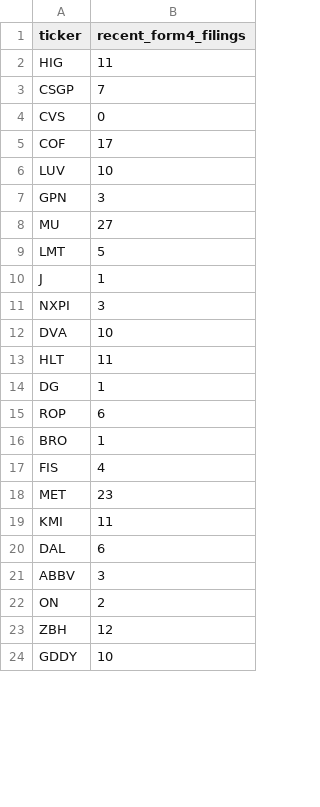
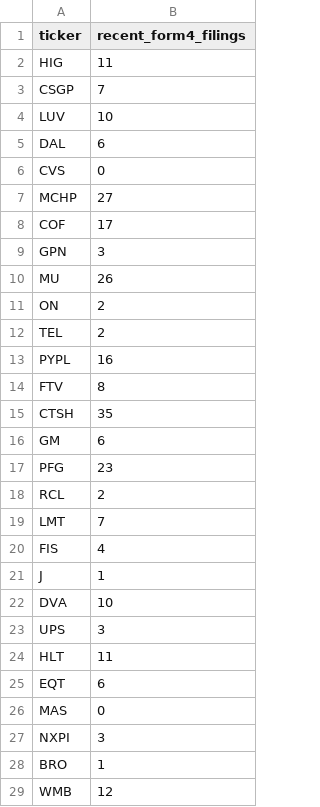
Before and after one commit to isaiahdm792-alt/stock--screener, a CSV file: insider_snapshot.csv, drawn as a sheet; only a part is shown; the diff covers the shown part only.

```diff
--- a/insider_snapshot.csv
+++ b/insider_snapshot.csv
@@ -3,22 +3,27 @@ HIG,11
 CSGP,7
+LUV,10
+DAL,6
 CVS,0
+MCHP,27
 COF,17
-LUV,10
 GPN,3
-MU,27
-LMT,5
+MU,26
+ON,2
+TEL,2
+PYPL,16
+FTV,8
+CTSH,35
+GM,6
+PFG,23
+RCL,2
+LMT,7
+FIS,4
 J,1
+DVA,10
+UPS,3
+HLT,11
+EQT,6
+MAS,0
 NXPI,3
-DVA,10
-HLT,11
-DG,1
-ROP,6
 BRO,1
-FIS,4
-MET,23
-KMI,11
-DAL,6
-ABBV,3
-ON,2
-ZBH,12
-GDDY,10
+WMB,12
```
Also changed, not shown: 1 added row, 5 removed rows and 1 edited cell elsewhere in this file, fundamentals_snapshot.csv, scored_snapshot.csv, 4 other files.
